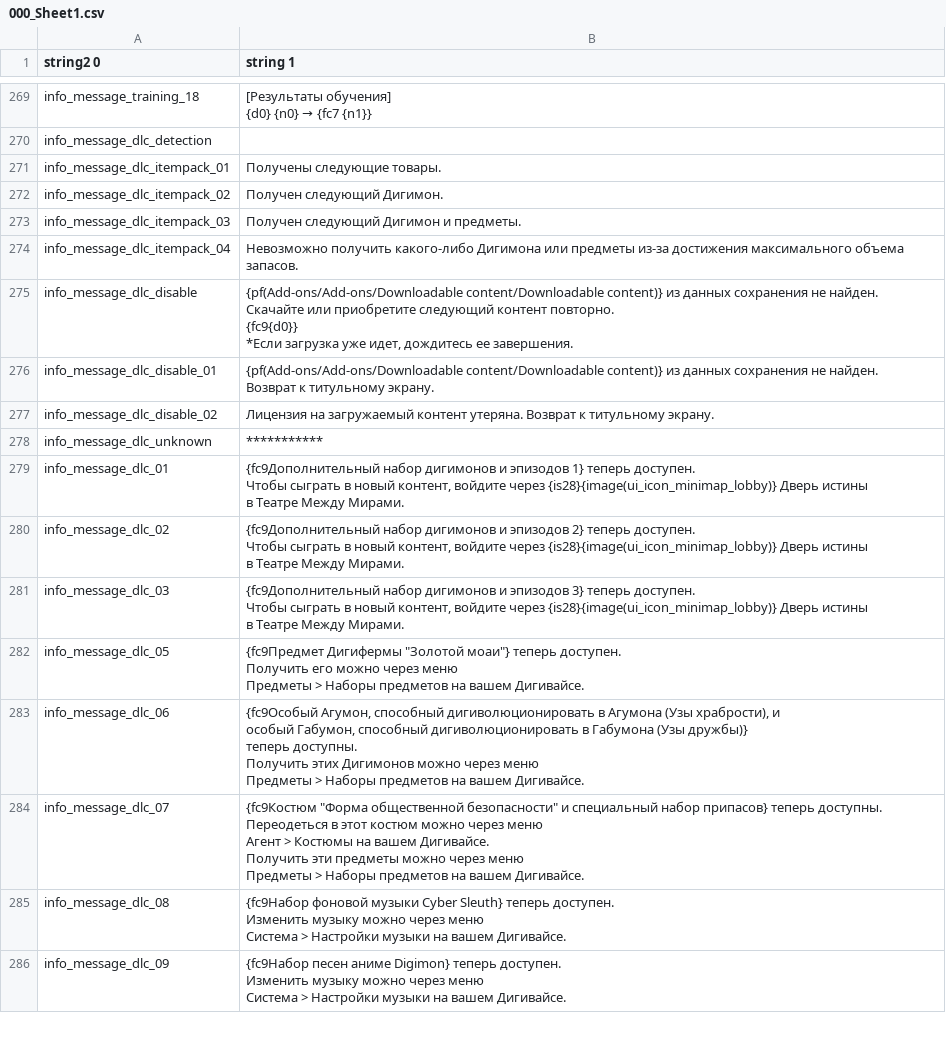
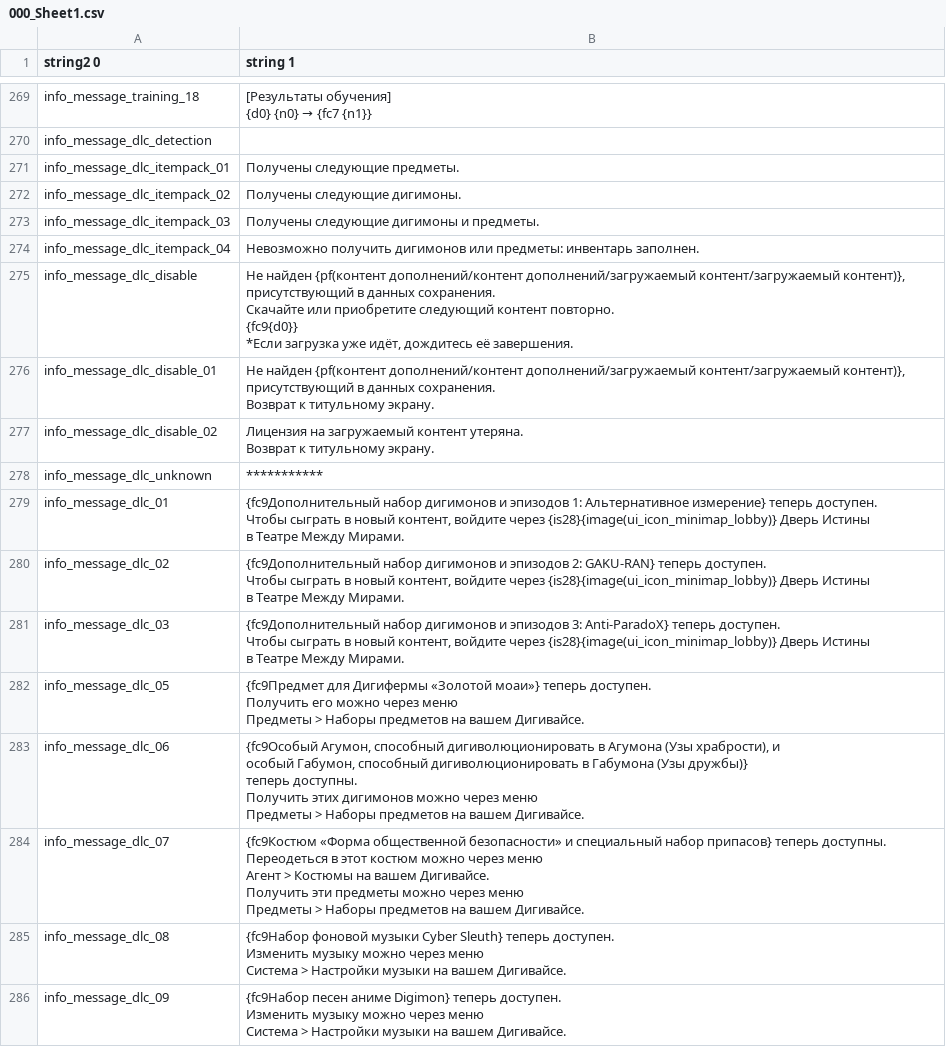
Before and after one commit to AceAsket/Digimon-Story-Time-Stranger-RU, a CSV file: csv/patch_text01/text/info_message.mbe/000_Sheet1.csv, drawn as a sheet; only a part is shown, gaps mark what is left out; the diff covers the shown part only.

```diff
--- a/csv/patch_text01/text/info_message.mbe/000_Sheet1.csv
+++ b/csv/patch_text01/text/info_message.mbe/000_Sheet1.csv
@@ -388,46 +389,47 @@ info_message_training_18,"[Результаты обучения]
 info_message_dlc_detection,
-info_message_dlc_itempack_01,Получены следующие товары.
-info_message_dlc_itempack_02,Получен следующий Дигимон.
-info_message_dlc_itempack_03,Получен следующий Дигимон и предметы.
-info_message_dlc_itempack_04,Невозможно получить какого-либо Дигимона или предметы из-за достижения максимального объема запасов.
-info_message_dlc_disable,"{pf(Add-ons/Add-ons/Downloadable content/Downloadable content)} из данных сохранения не найден.
-Скачайте или приобретите следующий контент повторно.
-
-{fc9{d0}}
-
-*Если загрузка уже идет, дождитесь ее завершения."
-info_message_dlc_disable_01,"{pf(Add-ons/Add-ons/Downloadable content/Downloadable content)} из данных сохранения не найден.
-
-Возврат к титульному экрану."
-info_message_dlc_disable_02,Лицензия на загружаемый контент утеряна. Возврат к титульному экрану.
+info_message_dlc_itempack_01,Получены следующие предметы.
+info_message_dlc_itempack_02,Получены следующие дигимоны.
+info_message_dlc_itempack_03,Получены следующие дигимоны и предметы.
+info_message_dlc_itempack_04,Невозможно получить дигимонов или предметы: инвентарь заполнен.
+info_message_dlc_disable,"Не найден {pf(контент дополнений/контент дополнений/загружаемый контент/загружаемый контент)}, присутствующий в данных сохранения.
+Скачайте или приобретите следующий контент повторно.
+
+{fc9{d0}}
+
+*Если загрузка уже идёт, дождитесь её завершения."
+info_message_dlc_disable_01,"Не найден {pf(контент дополнений/контент дополнений/загружаемый контент/загружаемый контент)}, присутствующий в данных сохранения.
+
+Возврат к титульному экрану."
+info_message_dlc_disable_02,"Лицензия на загружаемый контент утеряна.
+Возврат к титульному экрану."
 info_message_dlc_unknown,***********
-info_message_dlc_01,"{fc9Дополнительный набор дигимонов и эпизодов 1} теперь доступен.
-
-Чтобы сыграть в новый контент, войдите через {is28}{image(ui_icon_minimap_lobby)} Дверь истины
-в Театре Между Мирами."
-info_message_dlc_02,"{fc9Дополнительный набор дигимонов и эпизодов 2} теперь доступен.
-
-Чтобы сыграть в новый контент, войдите через {is28}{image(ui_icon_minimap_lobby)} Дверь истины
-в Театре Между Мирами."
-info_message_dlc_03,"{fc9Дополнительный набор дигимонов и эпизодов 3} теперь доступен.
-
-Чтобы сыграть в новый контент, войдите через {is28}{image(ui_icon_minimap_lobby)} Дверь истины
-в Театре Между Мирами."
-info_message_dlc_05,"{fc9Предмет Дигифермы ""Золотой моаи""} теперь доступен.
-
-Получить его можно через меню
-Предметы > Наборы предметов на вашем Дигивайсе."
-info_message_dlc_06,"{fc9Особый Агумон, способный дигиволюционировать в Агумона (Узы храбрости), и
-особый Габумон, способный дигиволюционировать в Габумона (Узы дружбы)}
-теперь доступны.
-
-Получить этих Дигимонов можно через меню
-Предметы > Наборы предметов на вашем Дигивайсе."
-info_message_dlc_07,"{fc9Костюм ""Форма общественной безопасности"" и специальный набор припасов} теперь доступны.
-
-Переодеться в этот костюм можно через меню
-Агент > Костюмы на вашем Дигивайсе.
-
-Получить эти предметы можно через меню
-Предметы > Наборы предметов на вашем Дигивайсе."
+info_message_dlc_01,"{fc9Дополнительный набор дигимонов и эпизодов 1: Альтернативное измерение} теперь доступен.
+
+Чтобы сыграть в новый контент, войдите через {is28}{image(ui_icon_minimap_lobby)} Дверь Истины
+в Театре Между Мирами."
+info_message_dlc_02,"{fc9Дополнительный набор дигимонов и эпизодов 2: GAKU-RAN} теперь доступен.
+
+Чтобы сыграть в новый контент, войдите через {is28}{image(ui_icon_minimap_lobby)} Дверь Истины
+в Театре Между Мирами."
+info_message_dlc_03,"{fc9Дополнительный набор дигимонов и эпизодов 3: Anti-ParadoX} теперь доступен.
+
+Чтобы сыграть в новый контент, войдите через {is28}{image(ui_icon_minimap_lobby)} Дверь Истины
+в Театре Между Мирами."
+info_message_dlc_05,"{fc9Предмет для Дигифермы «Золотой моаи»} теперь доступен.
+
+Получить его можно через меню
+Предметы > Наборы предметов на вашем Дигивайсе."
+info_message_dlc_06,"{fc9Особый Агумон, способный дигиволюционировать в Агумона (Узы храбрости), и
+особый Габумон, способный дигиволюционировать в Габумона (Узы дружбы)}
+теперь доступны.
+
+Получить этих дигимонов можно через меню
+Предметы > Наборы предметов на вашем Дигивайсе."
+info_message_dlc_07,"{fc9Костюм «Форма общественной безопасности» и специальный набор припасов} теперь доступны.
+
+Переодеться в этот костюм можно через меню
+Агент > Костюмы на вашем Дигивайсе.
+
+Получить эти предметы можно через меню
+Предметы > Наборы предметов на вашем Дигивайсе."
 info_message_dlc_08,"{fc9Набор фоновой музыки Cyber Sleuth} теперь доступен.
```
Also changed, not shown: 3 added rows and 45 edited cells elsewhere in this file, csv/patch_text01/message/dlc000.mbe/000_Sheet1.csv, csv/patch_text01/text/item_explanation.mbe/000_Sheet1.csv, 10 other files.
